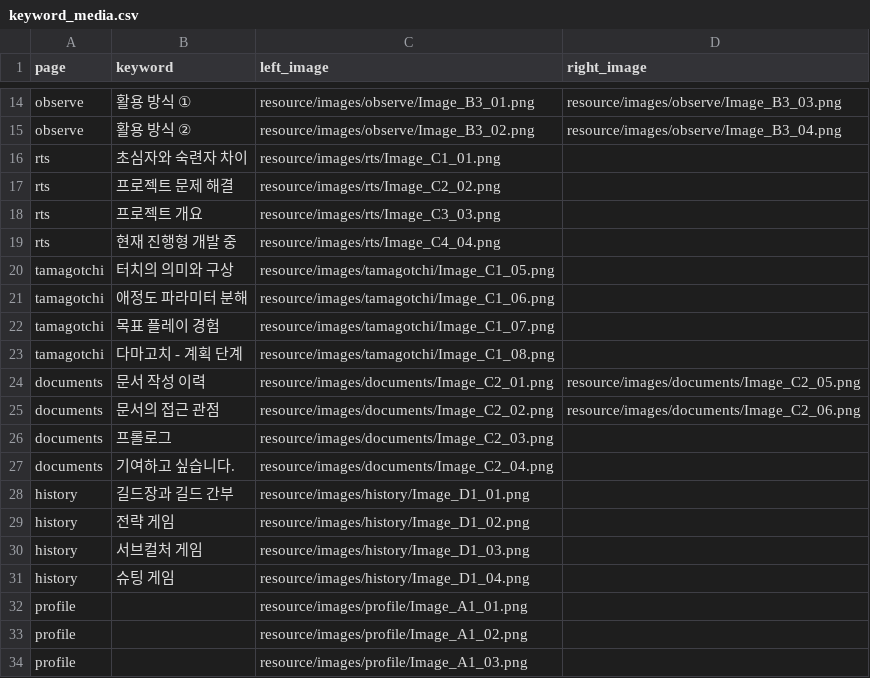
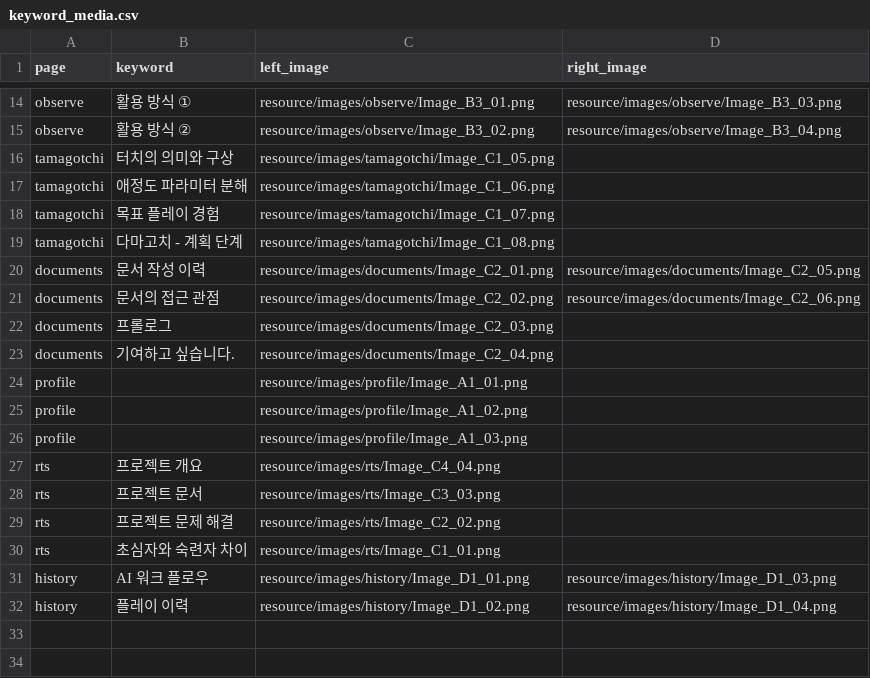
Before and after one commit to AdmiralGond/kimeunsuportfolio, a CSV file: source/rules/keyword_media.csv, drawn as a sheet; only a part is shown, gaps mark what is left out.

```diff
--- a/source/rules/keyword_media.csv
+++ b/source/rules/keyword_media.csv
@@ -15,6 +15,2 @@ observe,활용 방식 ①,resource/images/observe/Image_B3_01.png,resource/image
 observe,활용 방식 ②,resource/images/observe/Image_B3_02.png,resource/images/observe/Image_B3_04.png
-rts,초심자와 숙련자 차이,resource/images/rts/Image_C1_01.png,
-rts,프로젝트 문제 해결,resource/images/rts/Image_C2_02.png,
-rts,프로젝트 개요,resource/images/rts/Image_C3_03.png,
-rts,현재 진행형 개발 중,resource/images/rts/Image_C4_04.png,
 tamagotchi,터치의 의미와 구상,resource/images/tamagotchi/Image_C1_05.png,
@@ -27,6 +23,2 @@ documents,프롤로그,resource/images/documents/Image_C2_03.png,
 documents,기여하고 싶습니다.,resource/images/documents/Image_C2_04.png,
-history,길드장과 길드 간부,resource/images/history/Image_D1_01.png,
-history,전략 게임,resource/images/history/Image_D1_02.png,
-history,서브컬처 게임,resource/images/history/Image_D1_03.png,
-history,슈팅 게임,resource/images/history/Image_D1_04.png,
 profile,,resource/images/profile/Image_A1_01.png,
@@ -34 +26,7 @@ profile,,resource/images/profile/Image_A1_02.png,
 profile,,resource/images/profile/Image_A1_03.png,
+rts,프로젝트 개요,resource/images/rts/Image_C4_04.png,
+rts,프로젝트 문서,resource/images/rts/Image_C3_03.png,
+rts,프로젝트 문제 해결,resource/images/rts/Image_C2_02.png,
+rts,초심자와 숙련자 차이,resource/images/rts/Image_C1_01.png,
+history,AI 워크 플로우,resource/images/history/Image_D1_01.png,resource/images/history/Image_D1_03.png
+history,플레이 이력,resource/images/history/Image_D1_02.png,resource/images/history/Image_D1_04.png
```
Also changed, not shown: source/rules/pages.csv, source/rules/visual.csv, 5 other files.
